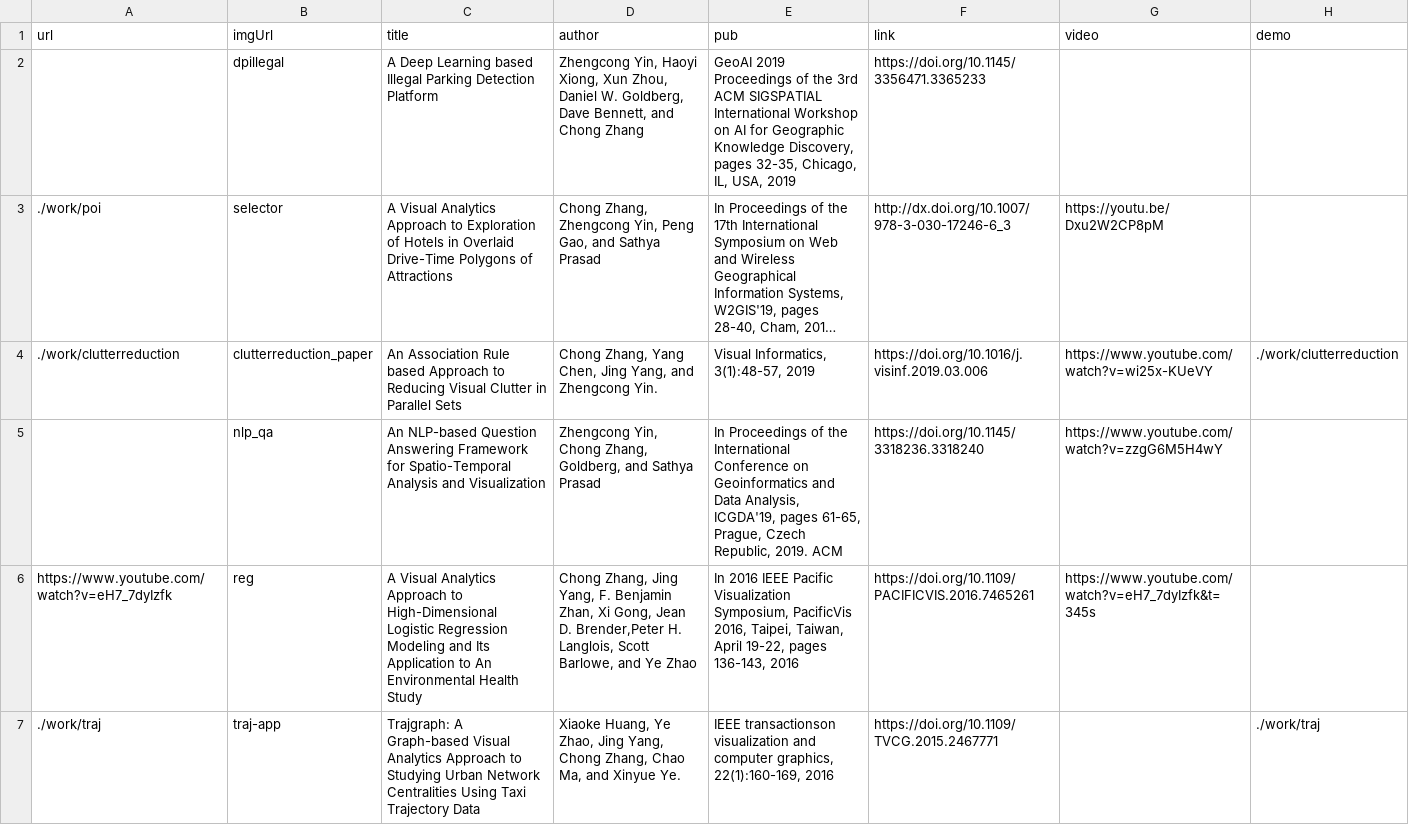
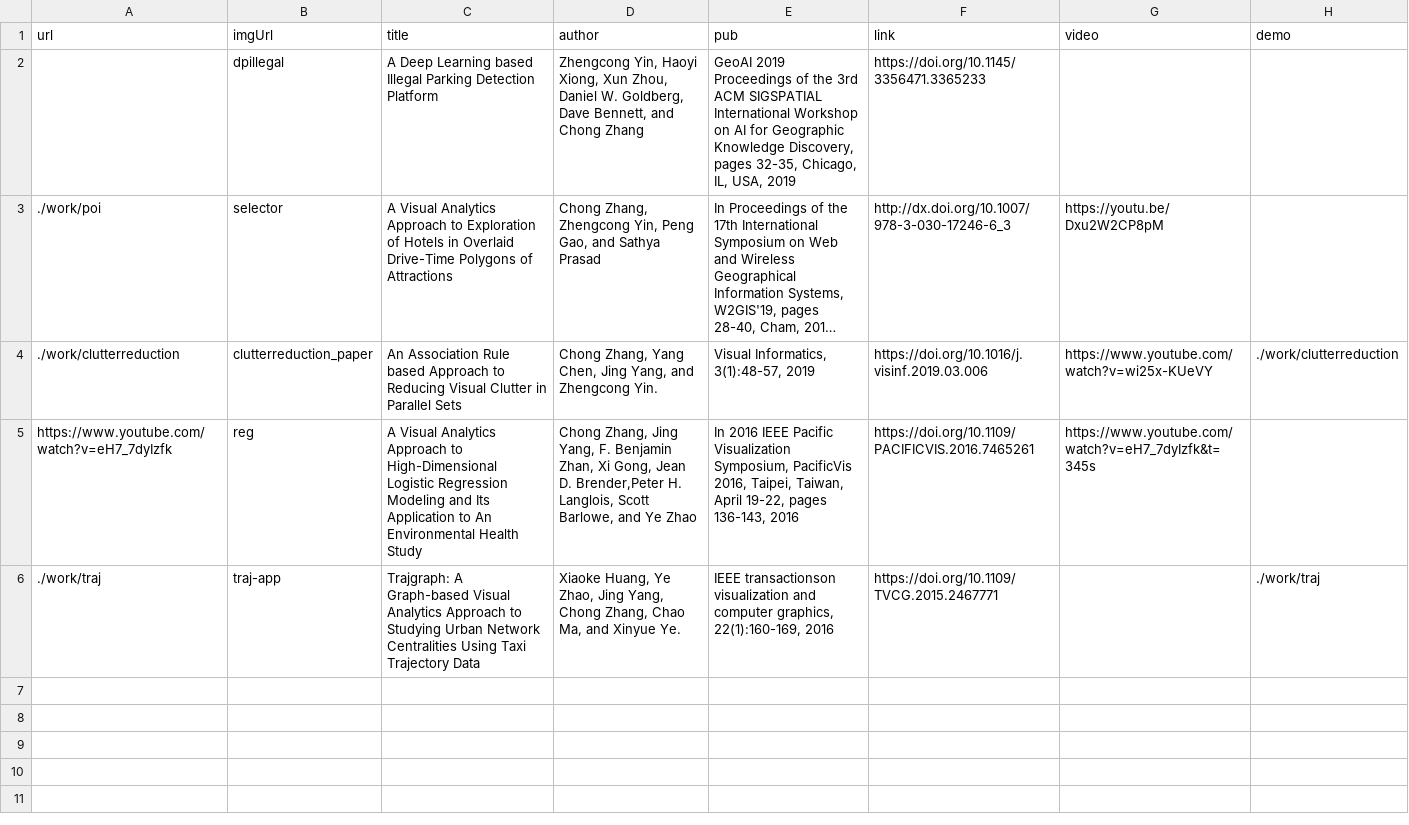
Before and after one commit to chong-spatial/chong-spatial.github.io, a CSV file: papers.csv, drawn as a sheet; long unchanged cells end in …; the diff names each change by its address in the sheet, - before the commit and + after, or states it on an @@ line.

Commit message:
Update papers.csv

```diff
--- a/papers.csv
+++ b/papers.csv
-row 5:  | nlp_qa | An NLP-based Question Answering Framework for Spatio-Temporal Analysis and Visualization | Zhengcong Yin, Chong Zhang, Goldberg, and Sathya Prasad | In Proceedings of the International Conference on Geoinformatics and Data Analysis, ICGDA'19, pages 61-65, Prague, Czech Republic, 2019. ACM | https://doi.org/10.1145/3318236.3318240 | https://www.youtube.com/watch?v=zzgG6M5H4wY
```
